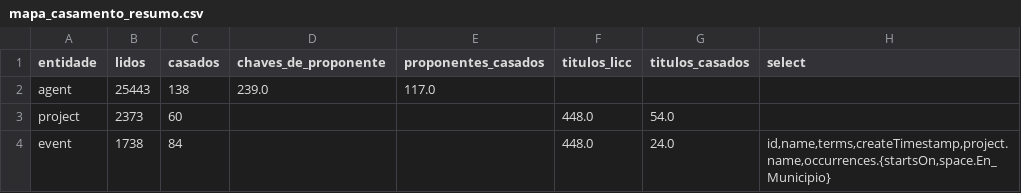
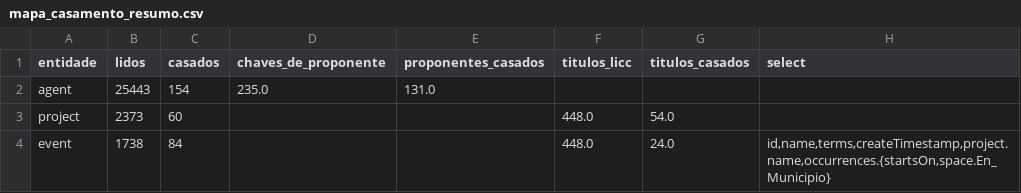
Before and after one commit to fcarva/aval-pol, a CSV file: dados/externos/mapa_casamento_resumo.csv, drawn as a sheet.

```diff
--- a/dados/externos/mapa_casamento_resumo.csv
+++ b/dados/externos/mapa_casamento_resumo.csv
@@ -1,3 +1,3 @@
 entidade,lidos,casados,chaves_de_proponente,proponentes_casados,titulos_licc,titulos_casados,select
-agent,25443,138,239.0,117.0,,,
+agent,25443,154,235.0,131.0,,,
 project,2373,60,,,448.0,54.0,
```
Also changed, not shown: dados/externos/mapa_agentes_proponentes.csv, 1 other file.
